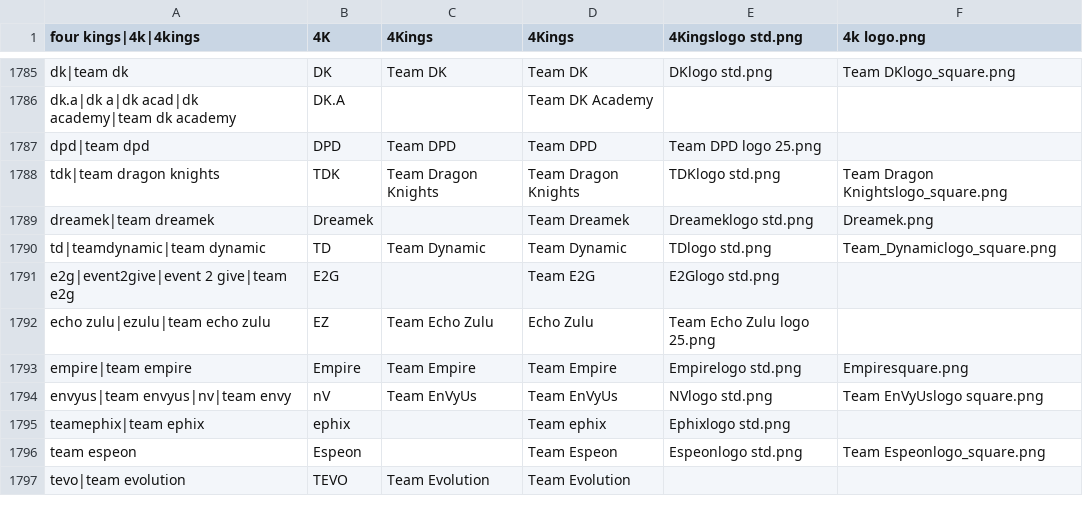
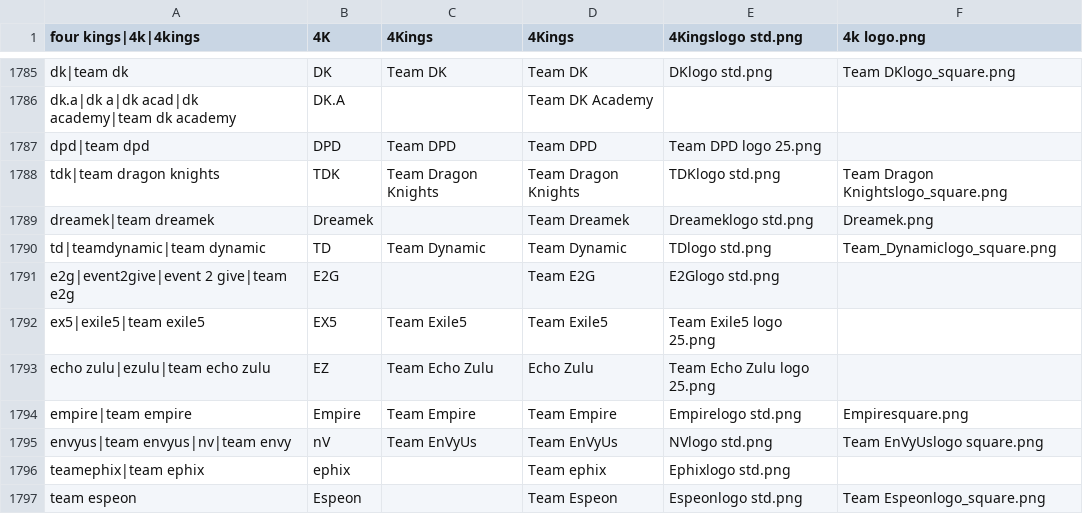
Before and after one commit to dominguesmarco/MediaWiki-TeamParserFunction, a CSV file: teams.csv, drawn as a sheet; only a part is shown, gaps mark what is left out; the shorter side is filled out with more unchanged rows; the diff names each change by its address in the sheet, - before the commit and + after, or states it on an @@ line.

Commit message:
Added Team Exile5

```diff
--- a/teams.csv
+++ b/teams.csv
+row 1792: ex5|exile5|team exile5 | EX5 | Team Exile5 | Team Exile5 | Team Exile5 logo 25.png
```
